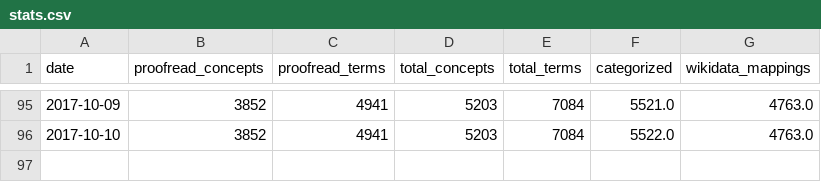
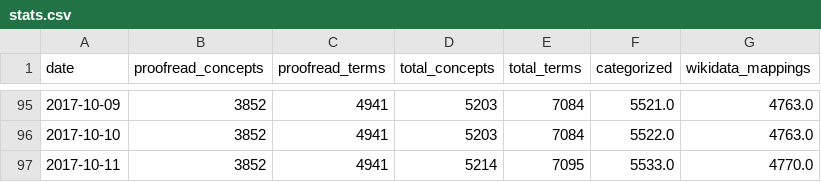
Before and after one commit to realfagstermer/prosjekt-kinderegg, a CSV file: stats.csv, drawn as a sheet; only a part is shown, gaps mark what is left out; the diff names each change by its address in the sheet, - before the commit and + after, or states it on an @@ line.

Commit message:
2017-10-11: 5214 concepts processed, 3852 proofread

```diff
--- a/stats.csv
+++ b/stats.csv
+row 97: 2017-10-11 | 3852 | 4941 | 5214 | 7095 | 5533.0 | 4770.0
```
Also changed, not shown: 4 other files.
